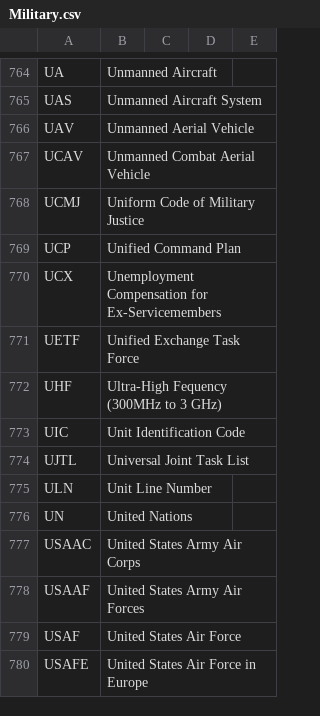
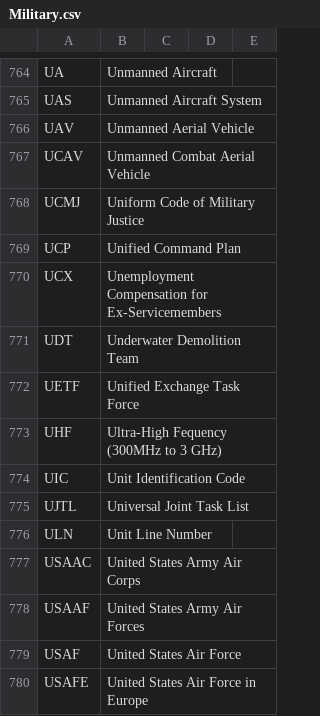
Before and after one commit to fleschutz/talk2windows, a CSV file: data/abbr/Military.csv, drawn as a sheet; only a part is shown, gaps mark what is left out; removed rows and columns are numbered as before the commit, all else as after; the diff names each change by its address in the sheet, - before the commit and + after, or states it on an @@ line.

```diff
--- a/data/abbr/Military.csv
+++ b/data/abbr/Military.csv
+row 771: UDT | Underwater Demolition Team
-row 776: UN | United Nations
```
Also changed, not shown: data/abbr/Computing.csv, data/abbr/General.csv, 1 other file.
